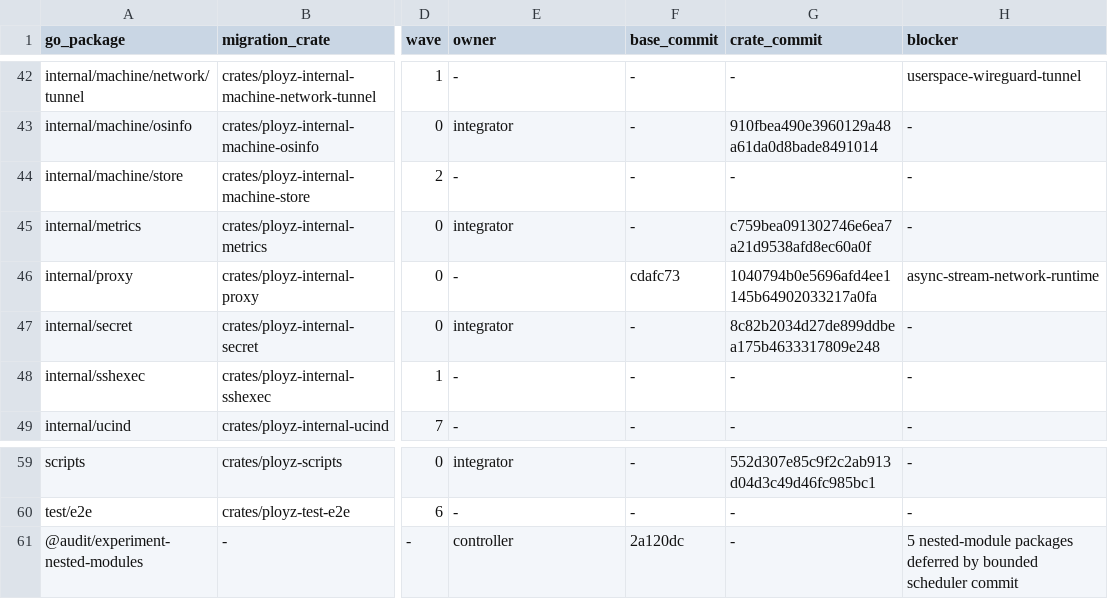
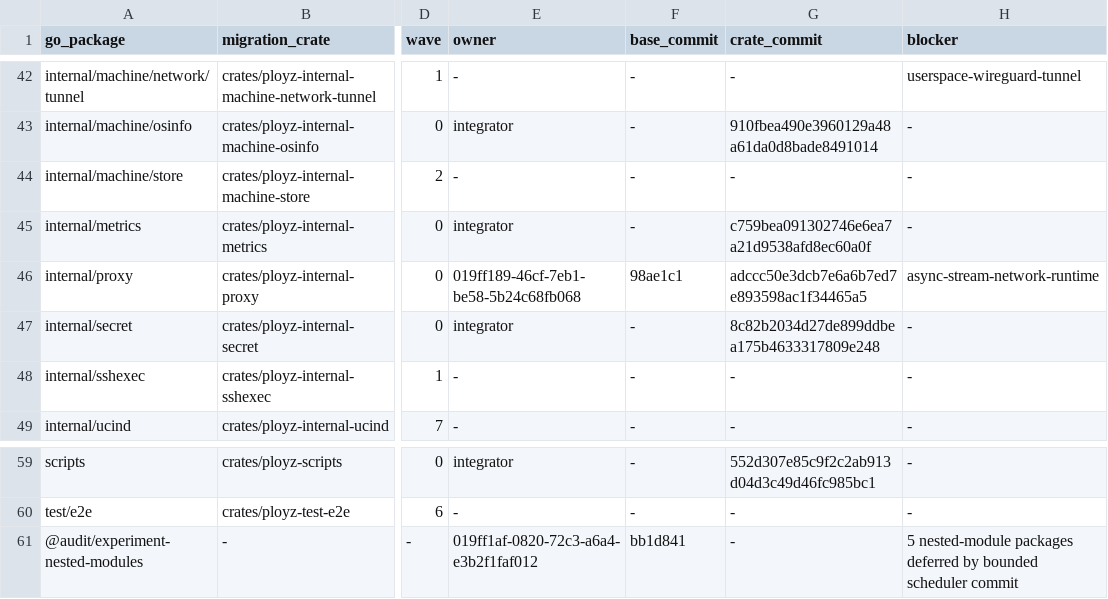
Before and after one commit to getployz/ployz-rust-port, a TSV file: migration/PACKAGES.tsv, drawn as a sheet; only a part is shown, gaps mark what is left out; the diff names each change by its address in the sheet, - before the commit and + after, or states it on an @@ line.

```diff
--- a/migration/PACKAGES.tsv
+++ b/migration/PACKAGES.tsv
-E46 (owner): -
+E46 (owner): 019ff189-46cf-7eb1-be58-5b24c68fb068
-F46 (base_commit): cdafc73
+F46 (base_commit): 98ae1c1
-G46 (crate_commit): 1040794b0e5696afd4ee1145b64902033217a0fa
+G46 (crate_commit): adccc50e3dcb7e6a6b7ed7e893598ac1f34465a5
-E61 (owner): controller
+E61 (owner): 019ff1af-0820-72c3-a6a4-e3b2f1faf012
-F61 (base_commit): 2a120dc
+F61 (base_commit): bb1d841
```
Also changed, not shown: migration/DEPENDENCIES.tsv.
